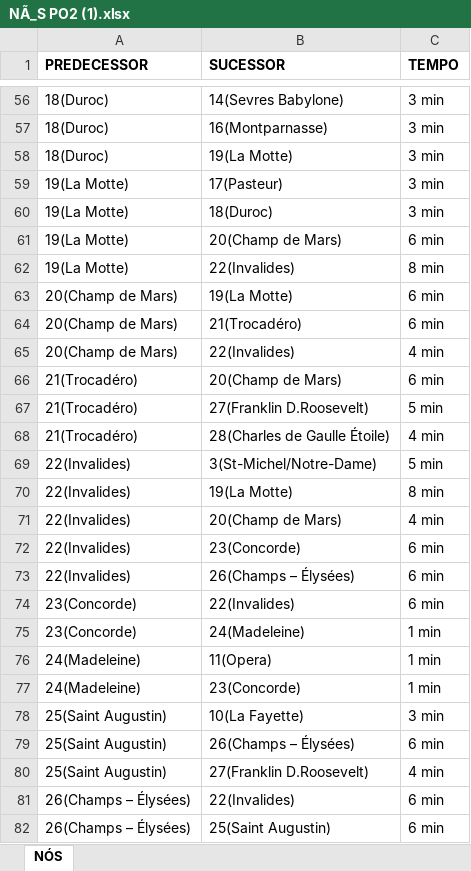
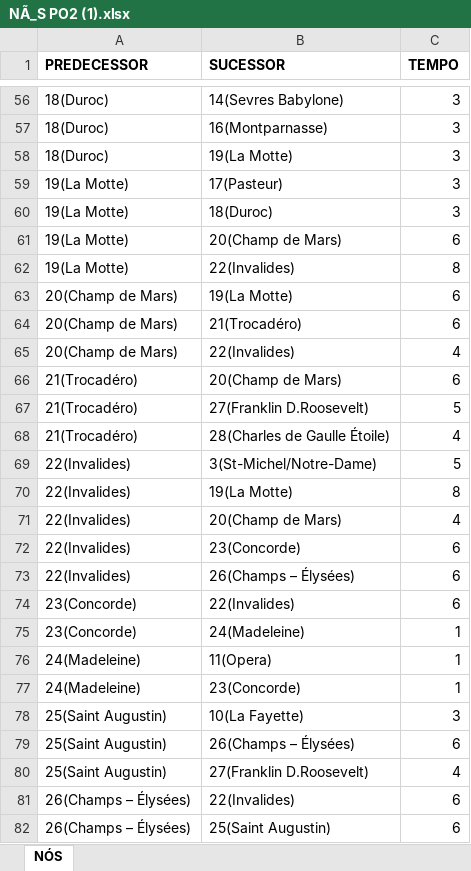
Before and after one commit to puxecoy/po, an Excel workbook: NÃ_S PO2 (1).xlsx, sheet NÓS, drawn as a sheet; only a part is shown, gaps mark what is left out; values as stored, in another font and other column widths than the file's, no borders; charts and pictures not drawn; the diff covers the shown part only; the diff names each change by its address in the sheet, - before the commit and + after, or states it on an @@ line.

```diff
--- a/NÃ_S PO2 (1).xlsx (sheet NÓS)
+++ b/NÃ_S PO2 (1).xlsx (sheet NÓS)
-C56:C60 (TEMPO): 3 min
+C56:C60 (TEMPO): 3
-C61 (TEMPO): 6 min
+C61 (TEMPO): 6
-C62 (TEMPO): 8 min
+C62 (TEMPO): 8
-C63:C64 (TEMPO): 6 min
+C63:C64 (TEMPO): 6
-C65 (TEMPO): 4 min
+C65 (TEMPO): 4
-C66 (TEMPO): 6 min
+C66 (TEMPO): 6
-C67 (TEMPO): 5 min
+C67 (TEMPO): 5
-C68 (TEMPO): 4 min
+C68 (TEMPO): 4
-C69 (TEMPO): 5 min
+C69 (TEMPO): 5
-C70 (TEMPO): 8 min
+C70 (TEMPO): 8
-C71 (TEMPO): 4 min
+C71 (TEMPO): 4
-C72:C74 (TEMPO): 6 min
+C72:C74 (TEMPO): 6
-C75:C77 (TEMPO): 1 min
+C75:C77 (TEMPO): 1
-C78 (TEMPO): 3 min
+C78 (TEMPO): 3
-C79 (TEMPO): 6 min
+C79 (TEMPO): 6
-C80 (TEMPO): 4 min
+C80 (TEMPO): 4
-C81:C82 (TEMPO): 6 min
+C81:C82 (TEMPO): 6
```
Also changed, not shown: 63 edited cells elsewhere in this sheet.
